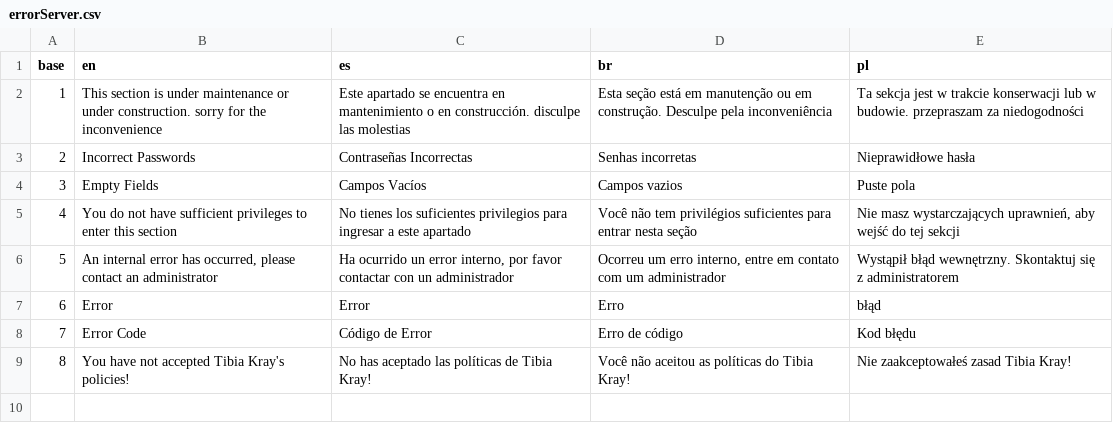
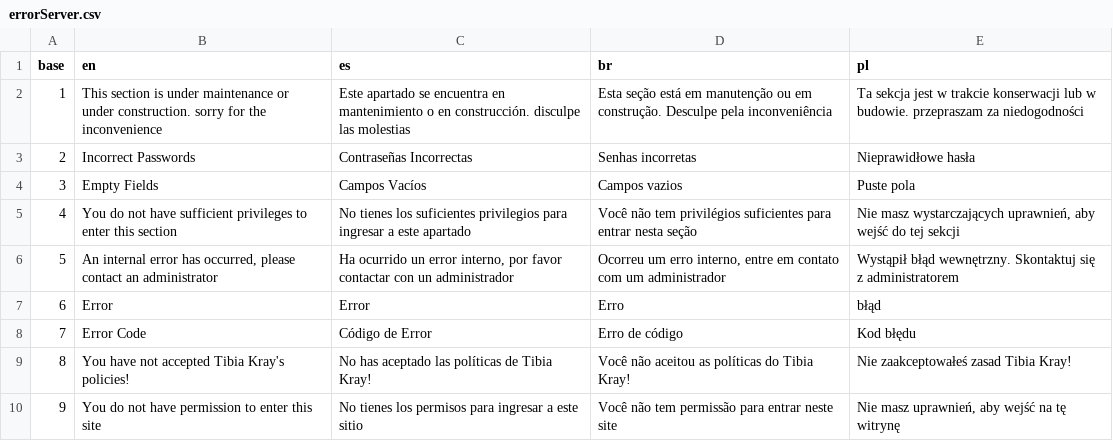
Before and after one commit to Mau005/TibiaKray, a CSV file: data/errorServer.csv, drawn as a sheet; the diff names each change by its address in the sheet, - before the commit and + after, or states it on an @@ line.

```diff
--- a/data/errorServer.csv
+++ b/data/errorServer.csv
+row 10: 9 | You do not have permission to enter this site | No tienes los permisos para ingresar a este sitio | Você não tem permissão para entrar neste site | Nie masz uprawnień, aby wejść na tę witrynę
```
Also changed, not shown: data/lenguaje.csv, 16 other files.
